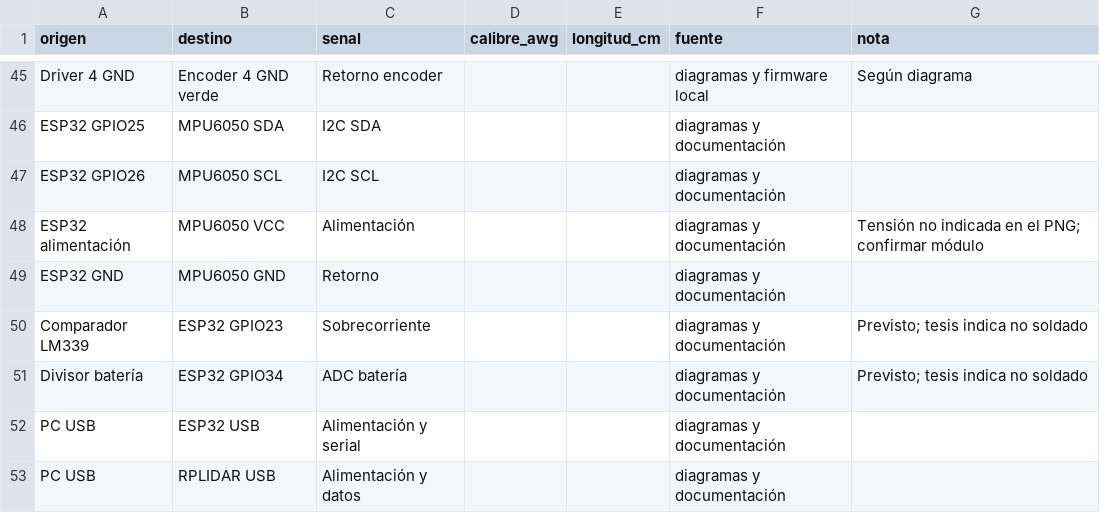
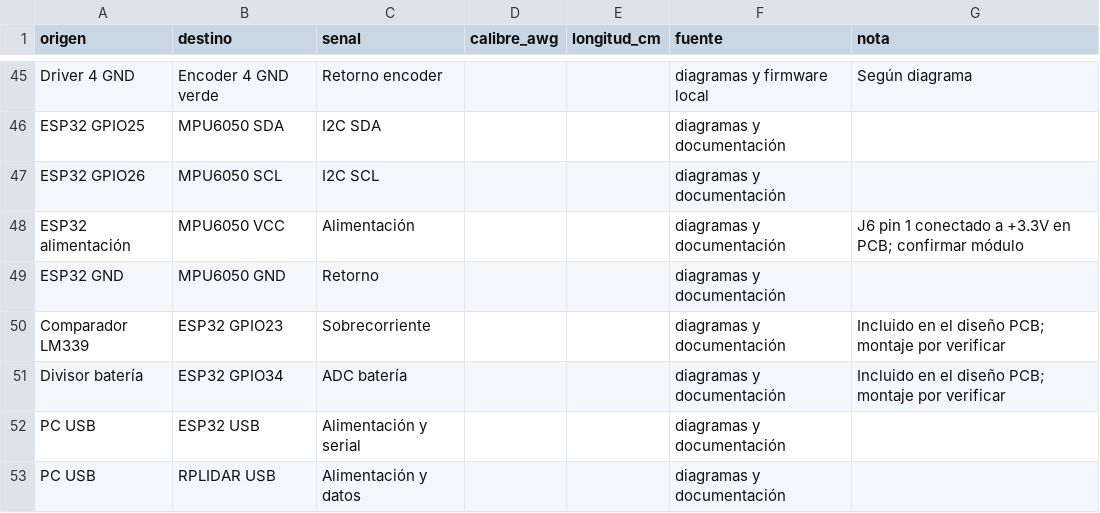
Before and after one commit to AndesRobot-Oficial/Structure-Embedded-Systems_MATHA, a CSV file: docs/hardware/electrica/cableado/tabla_conexiones.csv, drawn as a sheet; only a part is shown, gaps mark what is left out.

```diff
--- a/docs/hardware/electrica/cableado/tabla_conexiones.csv
+++ b/docs/hardware/electrica/cableado/tabla_conexiones.csv
@@ -47,6 +47,6 @@ ESP32 GPIO25,MPU6050 SDA,I2C SDA,,,diagramas y documentación,
 ESP32 GPIO26,MPU6050 SCL,I2C SCL,,,diagramas y documentación,
-ESP32 alimentación,MPU6050 VCC,Alimentación,,,diagramas y documentación,Tensión no indicada en el PNG; confirmar módulo
+ESP32 alimentación,MPU6050 VCC,Alimentación,,,diagramas y documentación,J6 pin 1 conectado a +3.3V en PCB; confirmar módulo
 ESP32 GND,MPU6050 GND,Retorno,,,diagramas y documentación,
-Comparador LM339,ESP32 GPIO23,Sobrecorriente,,,diagramas y documentación,Previsto; tesis indica no soldado
-Divisor batería,ESP32 GPIO34,ADC batería,,,diagramas y documentación,Previsto; tesis indica no soldado
+Comparador LM339,ESP32 GPIO23,Sobrecorriente,,,diagramas y documentación,Incluido en el diseño PCB; montaje por verificar
+Divisor batería,ESP32 GPIO34,ADC batería,,,diagramas y documentación,Incluido en el diseño PCB; montaje por verificar
 PC USB,ESP32 USB,Alimentación y serial,,,diagramas y documentación,
```
Also changed, not shown: docs/hardware/bom/componentes.csv, 23 other files.
